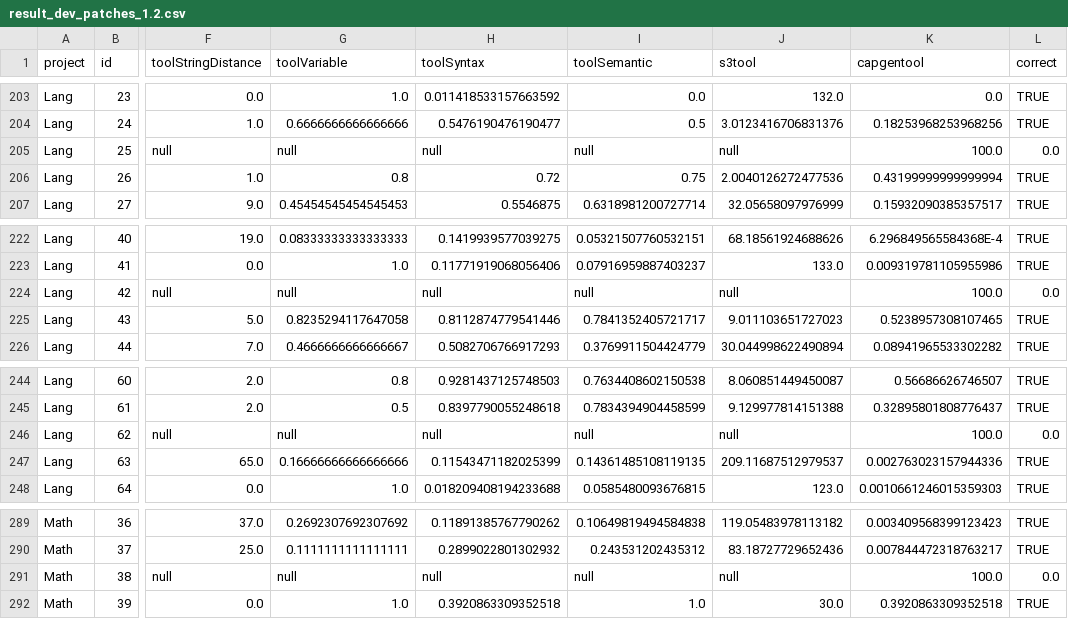
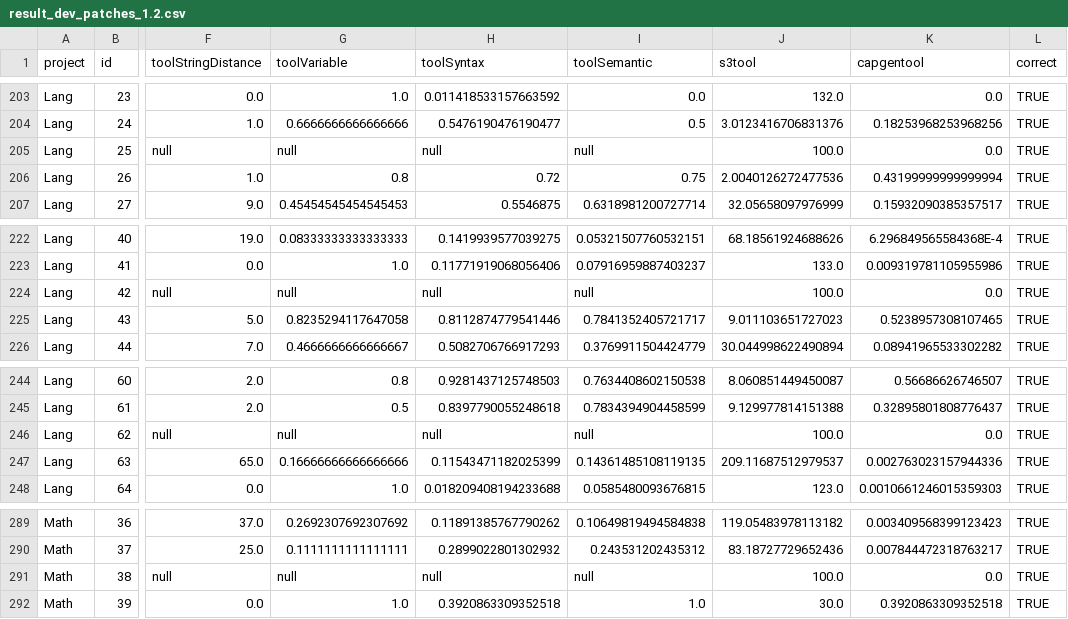
Before and after one commit to anonymous0903/patch_correctness, a CSV file: RQ1/refined-scores/capgen_s3/result_dev_patches_1.2.csv, drawn as a sheet; only a part is shown, gaps mark what is left out; the diff names each change by its address in the sheet, - before the commit and + after, or states it on an @@ line.

```diff
--- a/RQ1/refined-scores/capgen_s3/result_dev_patches_1.2.csv
+++ b/RQ1/refined-scores/capgen_s3/result_dev_patches_1.2.csv
-J205 (s3tool): null
+J205 (s3tool): 100.0
-K205 (capgentool): 100.0
+K205 (capgentool): 0.0
-L205 (correct): 0.0
+L205 (correct): TRUE
-J224 (s3tool): null
+J224 (s3tool): 100.0
-K224 (capgentool): 100.0
+K224 (capgentool): 0.0
-L224 (correct): 0.0
+L224 (correct): TRUE
-J246 (s3tool): null
+J246 (s3tool): 100.0
-K246 (capgentool): 100.0
+K246 (capgentool): 0.0
-L246 (correct): 0.0
+L246 (correct): TRUE
-J291 (s3tool): null
+J291 (s3tool): 100.0
-K291 (capgentool): 100.0
+K291 (capgentool): 0.0
-L291 (correct): 0.0
+L291 (correct): TRUE
```
Also changed, not shown: RQ1/refined-scores/capgen_s3/result_1.2.csv, RQ1/refined-scores/capgen_s3/result_2.0.csv, 8 other files.
